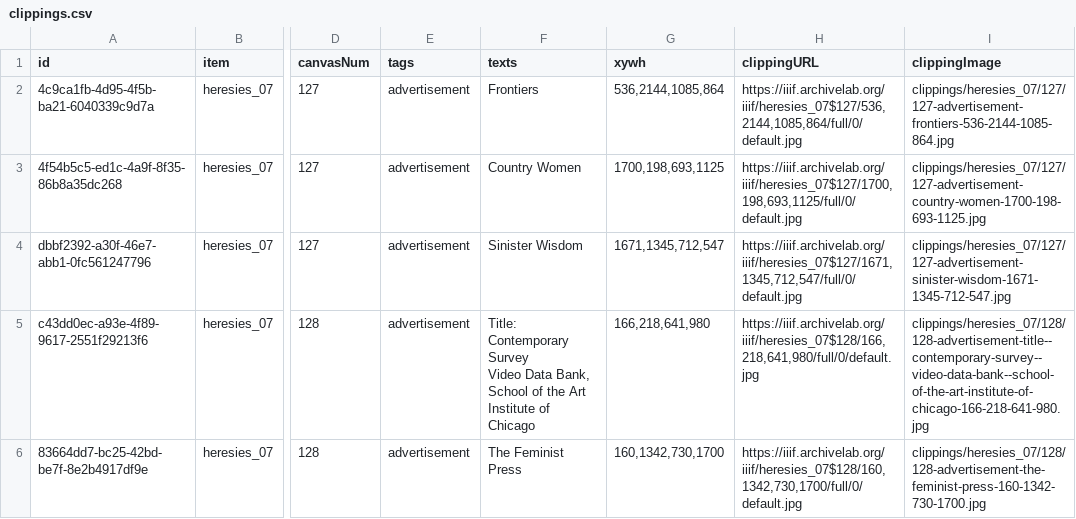
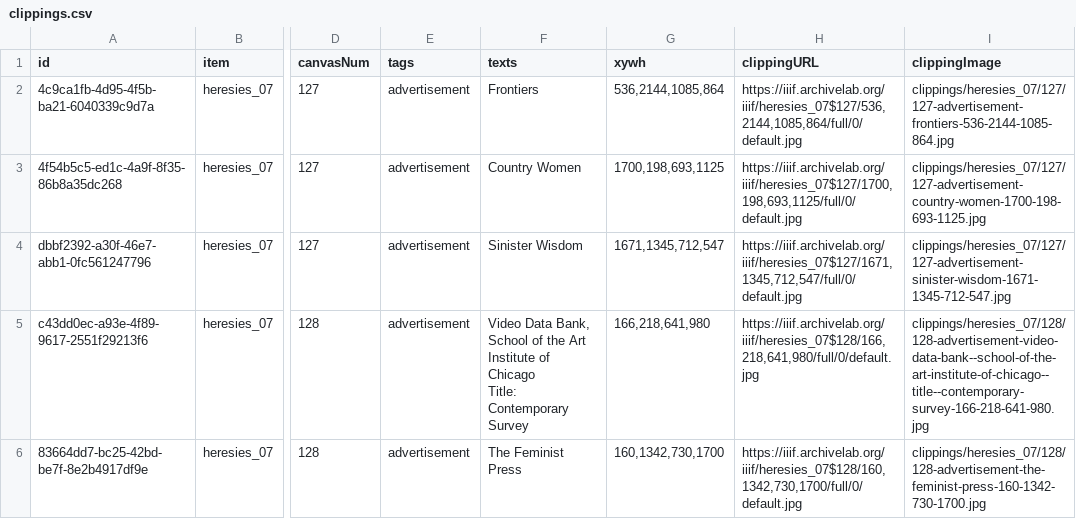
Before and after one commit to timothyarthur/annotate, a CSV file: clippings/heresies_07/clippings.csv, drawn as a sheet; only a part is shown, gaps mark what is left out; ↵ is a line break in a cell; the diff names each change by its address in the sheet, - before the commit and + after, or states it on an @@ line.

Commit message:
Fixed annotation for "Video Data Bank" in issue 7.

```diff
--- a/clippings/heresies_07/clippings.csv
+++ b/clippings/heresies_07/clippings.csv
-F5 (texts): Title: Contemporary Survey ↵ Video Data Bank, School of the Art Institute of Chicago
+F5 (texts): Video Data Bank, School of the Art Institute of Chicago ↵ Title: Contemporary Survey
-I5 (clippingImage): clippings/heresies_07/128/128-advertisement-title--contemporary-survey--video-data-bank--school-of-the-art-institute-of-chicago-166-218-641-980.jpg
+I5 (clippingImage): clippings/heresies_07/128/128-advertisement-video-data-bank--school-of-the-art-institute-of-chicago--title--contemporary-survey-166-218-641-980.jpg
```
Also changed, not shown: 2 other files.
